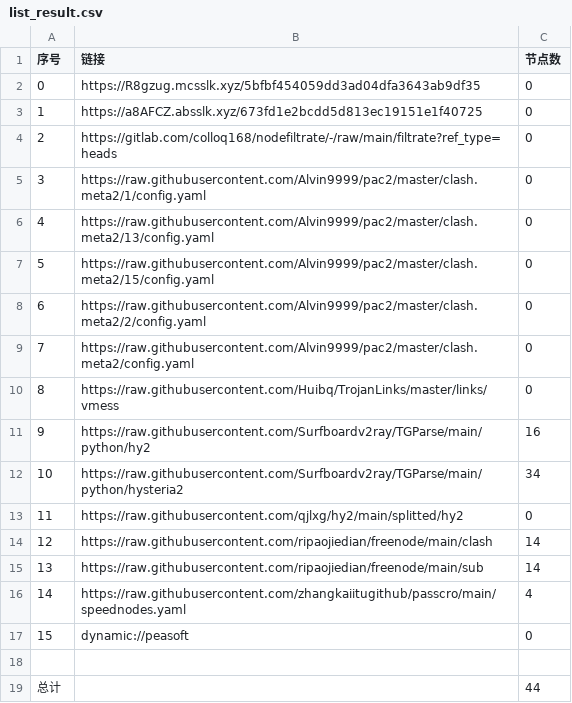
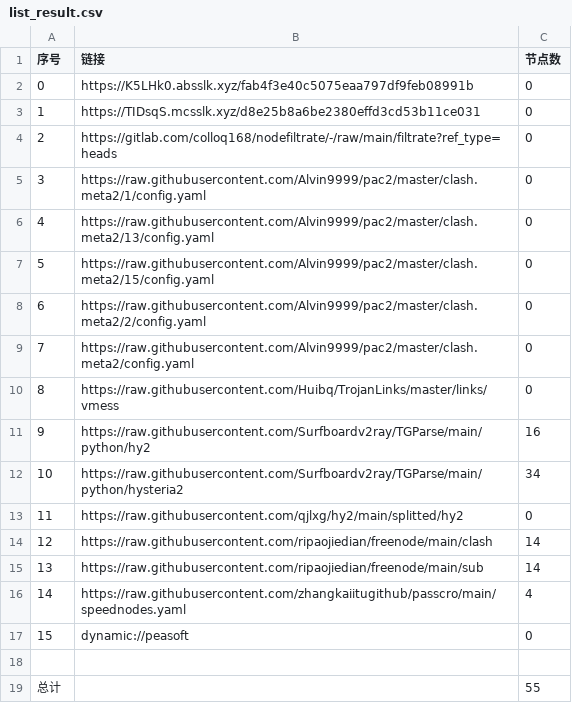
Before and after one commit to xiao99qiao/NoMoreWalls, a CSV file: list_result.csv, drawn as a sheet.

```diff
--- a/list_result.csv
+++ b/list_result.csv
@@ -1,4 +1,4 @@
 序号,链接,节点数
-0,https://R8gzug.mcsslk.xyz/5bfbf454059dd3ad04dfa3643ab9df35,0
-1,https://a8AFCZ.absslk.xyz/673fd1e2bcdd5d813ec19151e1f40725,0
+0,https://K5LHk0.absslk.xyz/fab4f3e40c5075eaa797df9feb08991b,0
+1,https://TIDsqS.mcsslk.xyz/d8e25b8a6be2380effd3cd53b11ce031,0
 2,https://gitlab.com/colloq168/nodefiltrate/-/raw/main/filtrate?ref_type=heads,0
@@ -18,2 +18,2 @@
 
-总计,,44
+总计,,55
```
Also changed, not shown: 15 other files.
